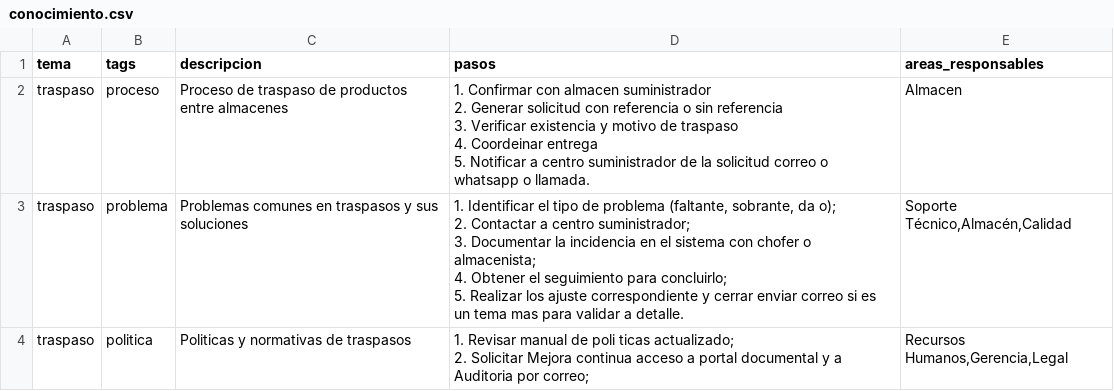
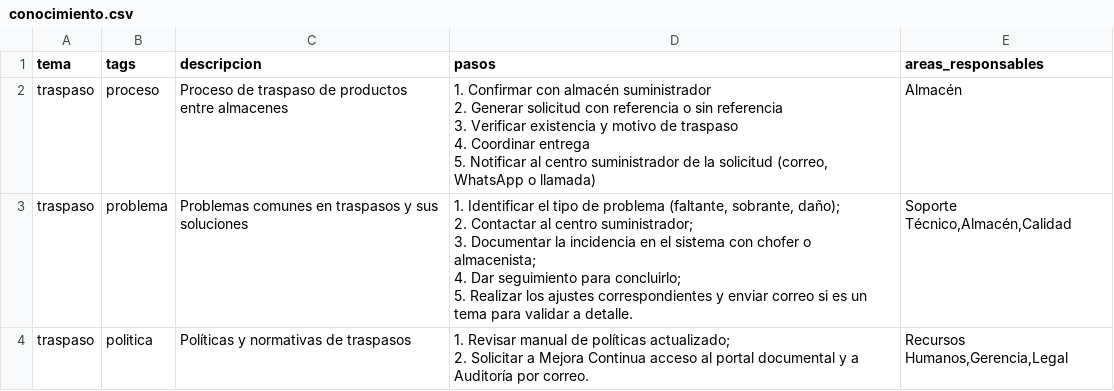
Before and after one commit to FJCRNX/CHATIABETA, a CSV file: conocimiento.csv, drawn as a sheet.

Commit message:
Revise traspaso entries in conocimiento.csv
Updated the content and formatting of traspaso processes, problems, and policies.

```diff
--- a/conocimiento.csv
+++ b/conocimiento.csv
@@ -1,13 +1,13 @@
 tema,tags,descripcion,pasos,areas_responsables
-traspaso,proceso,Proceso  de traspaso de productos entre almacenes,"1. Confirmar con almacen suministrador
-2. Generar solicitud con referencia o sin referencia
-3. Verificar existencia y motivo de traspaso
-4. Coordeinar entrega
-5. Notificar a centro suministrador de la solicitud correo o whatsapp o llamada.",Almacen
-traspaso,problema,Problemas comunes en traspasos y sus soluciones,"1. Identificar el tipo de problema (faltante, sobrante, da o);
-2. Contactar a centro suministrador;
-3. Documentar la incidencia en el sistema con chofer o almacenista;
-4. Obtener el seguimiento para concluirlo;
-5. Realizar los ajuste correspondiente y cerrar enviar correo si es un tema mas para validar a detalle.","Soporte Técnico,Almacén,Calidad"
-traspaso,politica,Politicas y normativas de traspasos,"1. Revisar manual de poli ticas actualizado;
-2. Solicitar Mejora continua acceso a portal documental y a Auditoria por correo;","Recursos Humanos,Gerencia,Legal"
+traspaso,proceso,"Proceso de traspaso de productos entre almacenes","1. Confirmar con almacén suministrador
+2. Generar solicitud con referencia o sin referencia
+3. Verificar existencia y motivo de traspaso
+4. Coordinar entrega
+5. Notificar al centro suministrador de la solicitud (correo, WhatsApp o llamada)","Almacén"
+traspaso,problema,"Problemas comunes en traspasos y sus soluciones","1. Identificar el tipo de problema (faltante, sobrante, daño);
+2. Contactar al centro suministrador;
+3. Documentar la incidencia en el sistema con chofer o almacenista;
+4. Dar seguimiento para concluirlo;
+5. Realizar los ajustes correspondientes y enviar correo si es un tema para validar a detalle.","Soporte Técnico,Almacén,Calidad"
+traspaso,politica,"Políticas y normativas de traspasos","1. Revisar manual de políticas actualizado;
+2. Solicitar a Mejora Continua acceso al portal documental y a Auditoría por correo.","Recursos Humanos,Gerencia,Legal"
```
